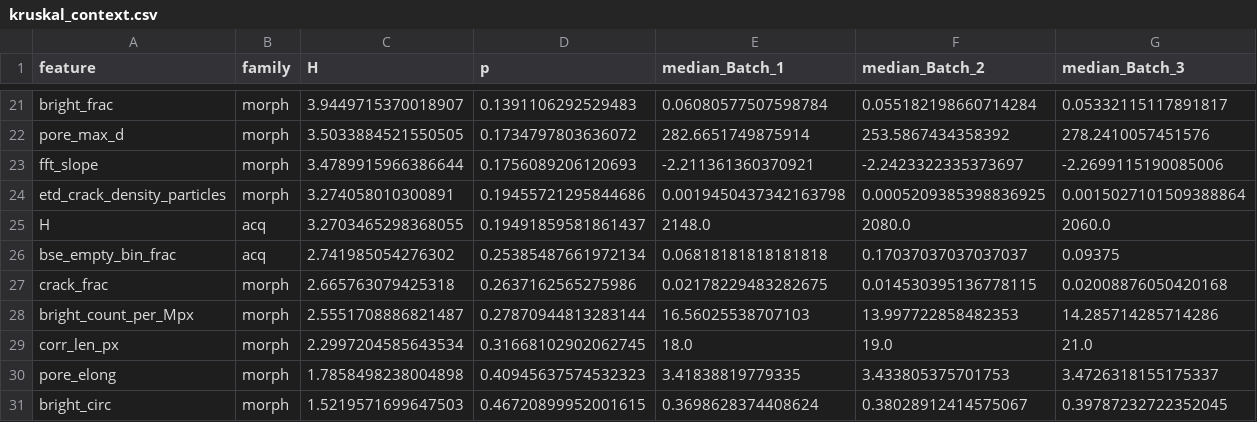
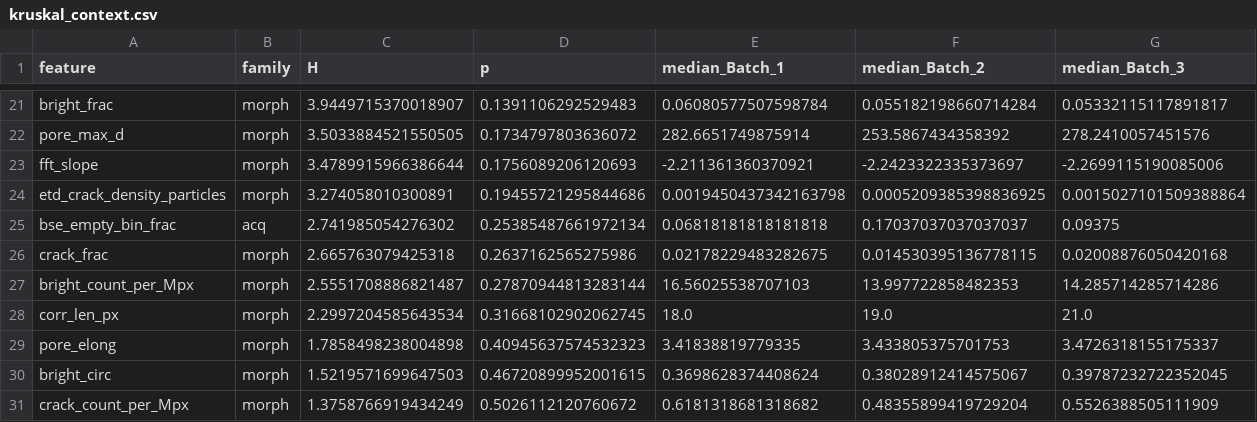
Before and after one commit to santosh-imperial/Backscatter, a CSV file: analysis/categoriser/output/kruskal_context.csv, drawn as a sheet; only a part is shown, gaps mark what is left out; the shorter side is filled out with more unchanged rows; the diff names each change by its address in the sheet, - before the commit and + after, or states it on an @@ line.

```diff
--- a/analysis/categoriser/output/kruskal_context.csv
+++ b/analysis/categoriser/output/kruskal_context.csv
-row 25: H | acq | 3.2703465298368055 | 0.19491859581861437 | 2148.0 | 2080.0 | 2060.0
```
Also changed, not shown: analysis/categoriser/output/categoriser_summary.csv, analysis/categoriser/output/ood_batch_summary.csv, 27 other files.
